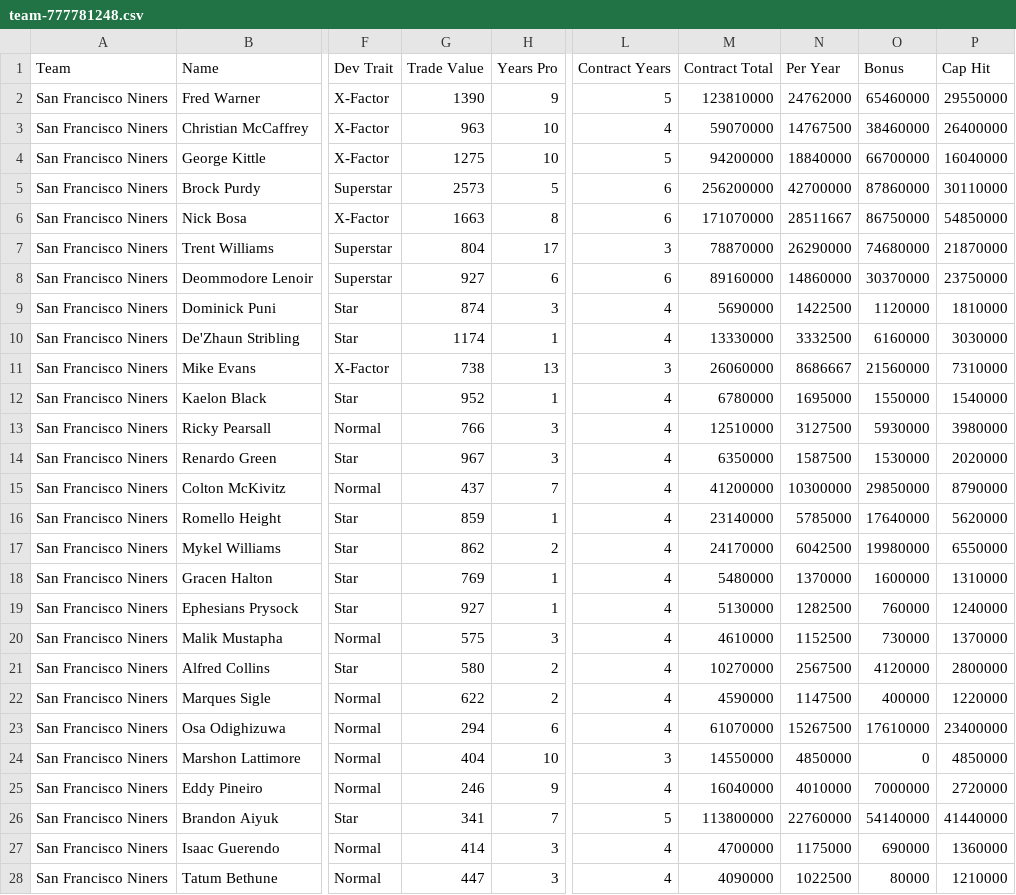
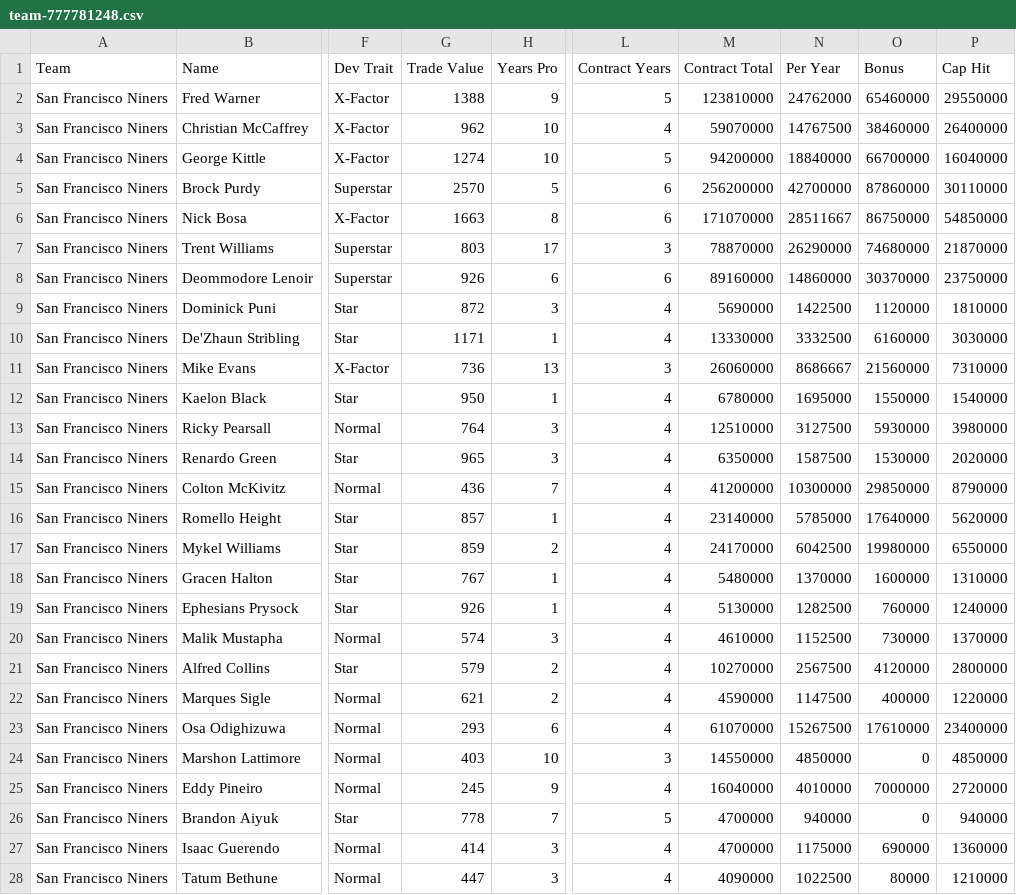
Before and after one commit to elite32/elite32.github.io, a CSV file: csv/team-777781248.csv, drawn as a sheet; only a part is shown, gaps mark what is left out; the diff covers the shown part only; the diff names each change by its address in the sheet, - before the commit and + after, or states it on an @@ line.

```diff
--- a/csv/team-777781248.csv
+++ b/csv/team-777781248.csv
-G2 (Trade Value): 1390
+G2 (Trade Value): 1388
-G3 (Trade Value): 963
+G3 (Trade Value): 962
-G4 (Trade Value): 1275
+G4 (Trade Value): 1274
-G5 (Trade Value): 2573
+G5 (Trade Value): 2570
-G7 (Trade Value): 804
+G7 (Trade Value): 803
-G8 (Trade Value): 927
+G8 (Trade Value): 926
-G9 (Trade Value): 874
+G9 (Trade Value): 872
-G10 (Trade Value): 1174
+G10 (Trade Value): 1171
-G11 (Trade Value): 738
+G11 (Trade Value): 736
-G12 (Trade Value): 952
+G12 (Trade Value): 950
-G13 (Trade Value): 766
+G13 (Trade Value): 764
-G14 (Trade Value): 967
+G14 (Trade Value): 965
-G15 (Trade Value): 437
+G15 (Trade Value): 436
-G16 (Trade Value): 859
+G16 (Trade Value): 857
-G17 (Trade Value): 862
+G17 (Trade Value): 859
-G18 (Trade Value): 769
+G18 (Trade Value): 767
-G19 (Trade Value): 927
+G19 (Trade Value): 926
-G20 (Trade Value): 575
+G20 (Trade Value): 574
-G21 (Trade Value): 580
+G21 (Trade Value): 579
-G22 (Trade Value): 622
+G22 (Trade Value): 621
-G23 (Trade Value): 294
+G23 (Trade Value): 293
-G24 (Trade Value): 404
+G24 (Trade Value): 403
-G25 (Trade Value): 246
+G25 (Trade Value): 245
-G26 (Trade Value): 341
+G26 (Trade Value): 778
-M26 (Contract Total): 113800000
+M26 (Contract Total): 4700000
-N26 (Per Year): 22760000
+N26 (Per Year): 940000
-O26 (Bonus): 54140000
+O26 (Bonus): 0
-P26 (Cap Hit): 41440000
+P26 (Cap Hit): 940000
```
Also changed, not shown: 11 edited cells elsewhere in this file, csv/all-players.csv, csv/team-777781249.csv, 33 other files.
